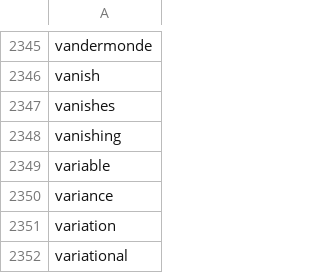
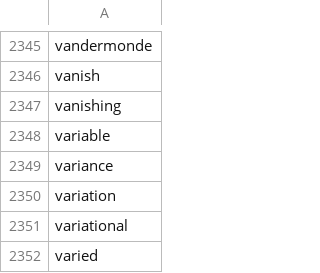
Before and after one commit to Admiraldesvl/math-core-word, a CSV file: wordlist.csv, drawn as a sheet; only a part is shown, gaps mark what is left out; the shorter side is filled out with more unchanged rows.

Commit message:
modified word 'vanish'

```diff
--- a/wordlist.csv
+++ b/wordlist.csv
@@ -2346,3 +2346,2 @@ vandermonde
 vanish
-vanishes
 vanishing
```
Also changed, not shown: 2 other files.
